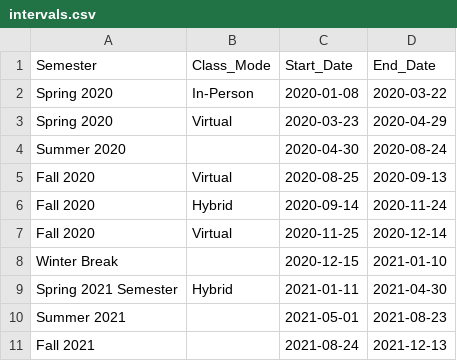
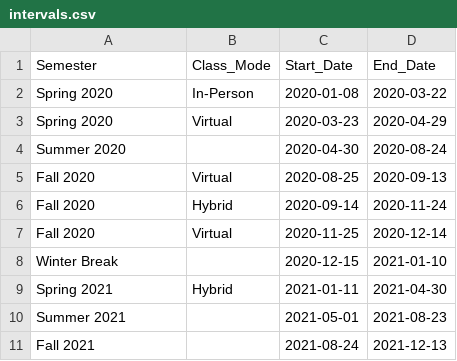
Before and after one commit to 23ccozad/covid19-edutrack-cofc, a CSV file: assets/intervals.csv, drawn as a sheet.

Commit message:
Adjusted semester names

```diff
--- a/assets/intervals.csv
+++ b/assets/intervals.csv
@@ -8,3 +8,3 @@ Fall 2020,Virtual,2020-11-25,2020-12-14
 Winter Break, ,2020-12-15,2021-01-10
-Spring 2021 Semester,Hybrid,2021-01-11,2021-04-30
+Spring 2021,Hybrid,2021-01-11,2021-04-30
 Summer 2021, ,2021-05-01,2021-08-23
```
